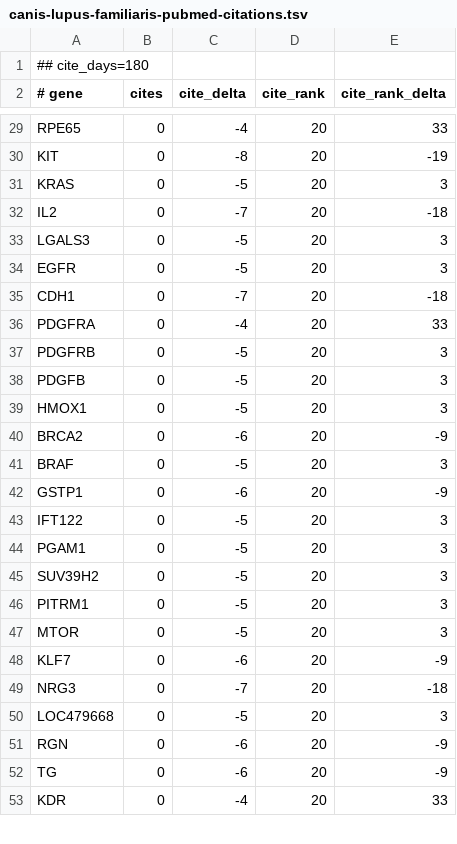
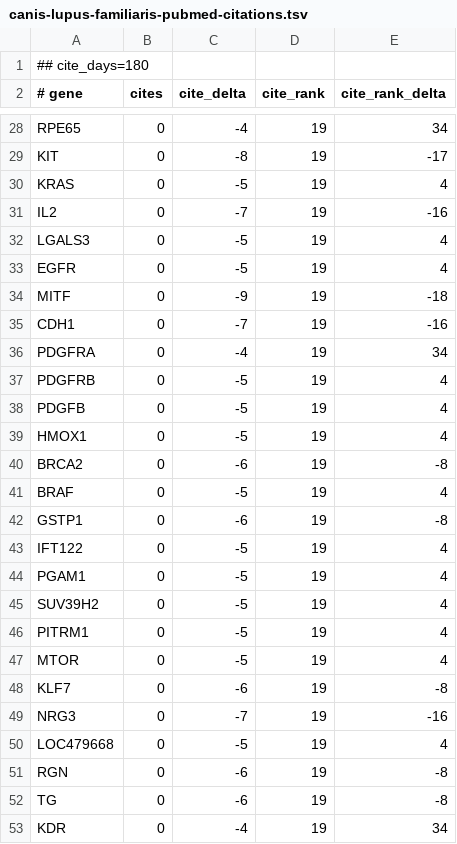
Before and after one commit to broadinstitute/gene-hints, a TSV file: data/canis-lupus-familiaris-pubmed-citations.tsv, drawn as a sheet; only a part is shown, gaps mark what is left out; addresses are those after the commit; the diff covers the shown part only; the diff names each change by its address in the sheet, - before the commit and + after, or states it on an @@ line.

```diff
--- a/data/canis-lupus-familiaris-pubmed-citations.tsv
+++ b/data/canis-lupus-familiaris-pubmed-citations.tsv
-D28:D33 (cite_rank): 20
+D28:D33 (cite_rank): 19
-E28 (cite_rank_delta): 33
+E28 (cite_rank_delta): 34
-E29 (cite_rank_delta): -19
+E29 (cite_rank_delta): -17
-E30 (cite_rank_delta): 3
+E30 (cite_rank_delta): 4
-E31 (cite_rank_delta): -18
+E31 (cite_rank_delta): -16
-E32:E33 (cite_rank_delta): 3
+E32:E33 (cite_rank_delta): 4
+row 34: MITF | 0 | -9 | 19 | -18
-D35:D53 (cite_rank): 20
+D35:D53 (cite_rank): 19
-E35 (cite_rank_delta): -18
+E35 (cite_rank_delta): -16
-E36 (cite_rank_delta): 33
+E36 (cite_rank_delta): 34
-E37:E39 (cite_rank_delta): 3
+E37:E39 (cite_rank_delta): 4
-E40 (cite_rank_delta): -9
+E40 (cite_rank_delta): -8
-E41 (cite_rank_delta): 3
+E41 (cite_rank_delta): 4
-E42 (cite_rank_delta): -9
+E42 (cite_rank_delta): -8
-E43:E47 (cite_rank_delta): 3
+E43:E47 (cite_rank_delta): 4
-E48 (cite_rank_delta): -9
+E48 (cite_rank_delta): -8
-E49 (cite_rank_delta): -18
+E49 (cite_rank_delta): -16
-E50 (cite_rank_delta): 3
+E50 (cite_rank_delta): 4
-E51:E52 (cite_rank_delta): -9
+E51:E52 (cite_rank_delta): -8
-E53 (cite_rank_delta): 33
+E53 (cite_rank_delta): 34
```
Also changed, not shown: 1 removed row and 98 edited cells elsewhere in this file, data/homo-sapiens-gene-hints.tsv, data/mus-musculus-pubmed-citations.tsv, 1 other file.
